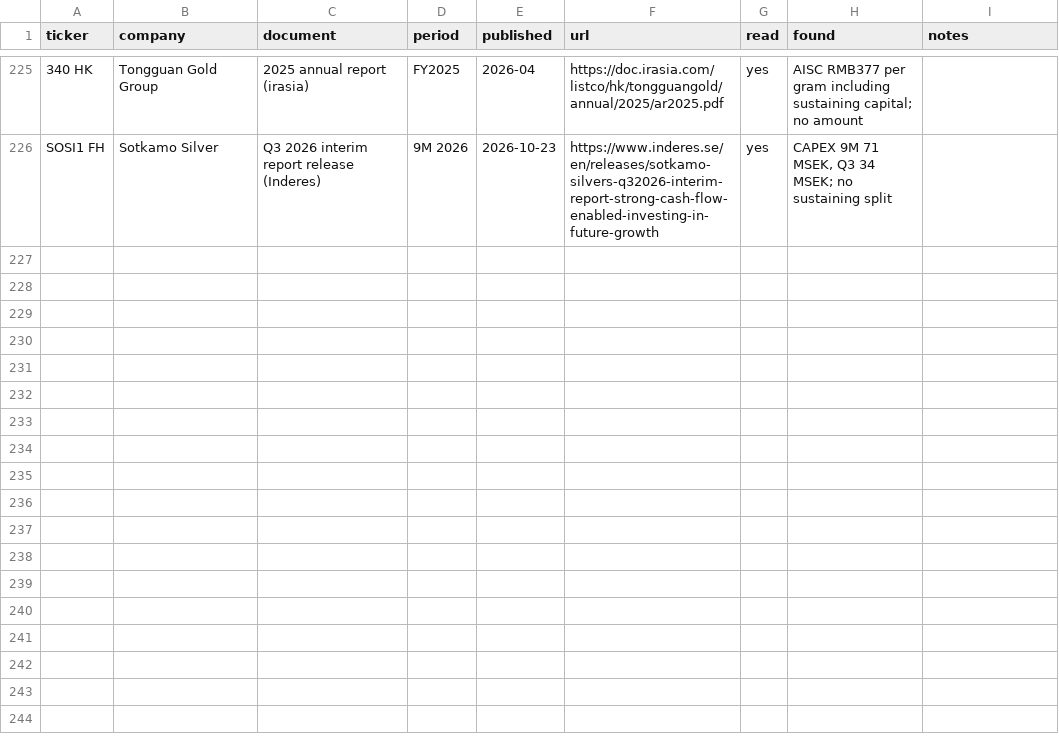
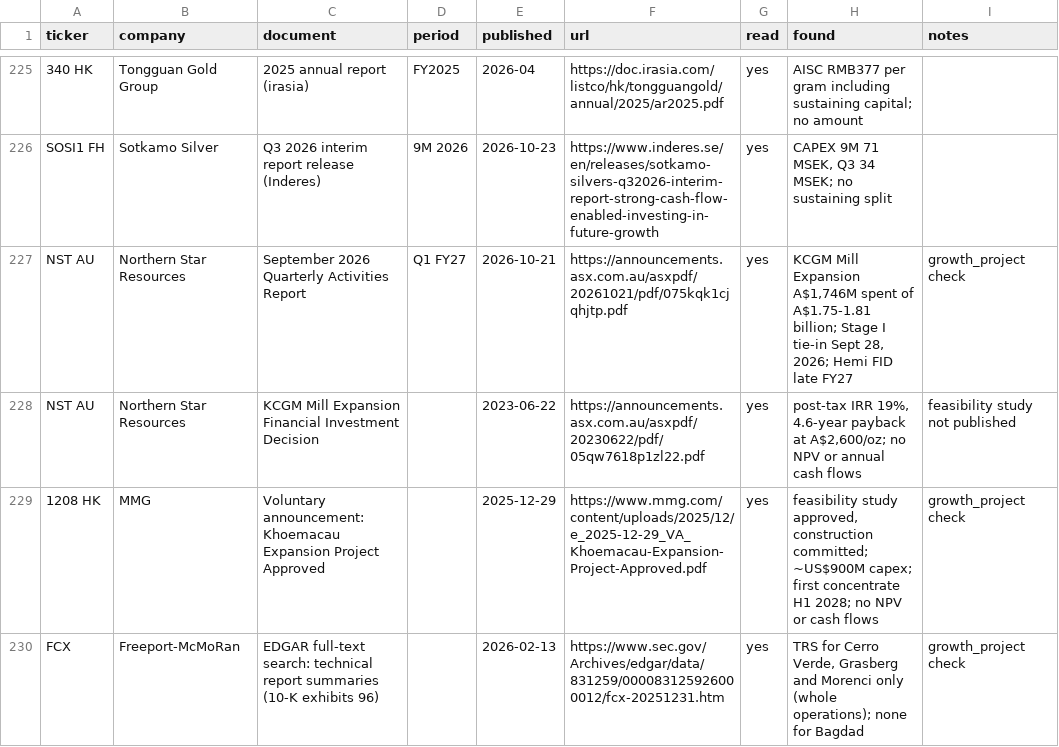
Before and after one commit to rmvw96-spec/mining-company-valuations, a CSV file: data/research/sources.csv, drawn as a sheet; only a part is shown, gaps mark what is left out; the diff names each change by its address in the sheet, - before the commit and + after, or states it on an @@ line.

```diff
--- a/data/research/sources.csv
+++ b/data/research/sources.csv
+row 227: NST AU | Northern Star Resources | September 2026 Quarterly Activities Report | Q1 FY27 | 2026-10-21 | https://announcements.asx.com.au/asxpdf/20261021/pdf/075kqk1cjqhjtp.pdf | yes | KCGM Mill Expansion A$1,746M spent of A$1.75-1.81 billion; Stage I tie-in Sept 28, 2026; Hemi FID late FY27 | growth_project check
+row 228: NST AU | Northern Star Resources | KCGM Mill Expansion Financial Investment Decision |  | 2023-06-22 | https://announcements.asx.com.au/asxpdf/20230622/pdf/05qw7618p1zl22.pdf | yes | post-tax IRR 19%, 4.6-year payback at A$2,600/oz; no NPV or annual cash flows | feasibility study not published
+row 229: 1208 HK | MMG | Voluntary announcement: Khoemacau Expansion Project Approved |  | 2025-12-29 | https://www.mmg.com/content/uploads/2025/12/e_2025-12-29_VA_Khoemacau-Expansion-Project-Approved.pdf | yes | feasibility study approved, construction committed; ~US$900M capex; first concentrate H1 2028; no NPV or cash flows | growth_project check
+row 230: FCX | Freeport-McMoRan | EDGAR full-text search: technical report summaries (10-K exhibits 96) |  | 2026-02-13 | https://www.sec.gov/Archives/edgar/data/831259/000083125926000012/fcx-20251231.htm | yes | TRS for Cerro Verde, Grasberg and Morenci only (whole operations); none for Bagdad | growth_project check
```
Also changed, not shown: data/research/coverage.csv.
